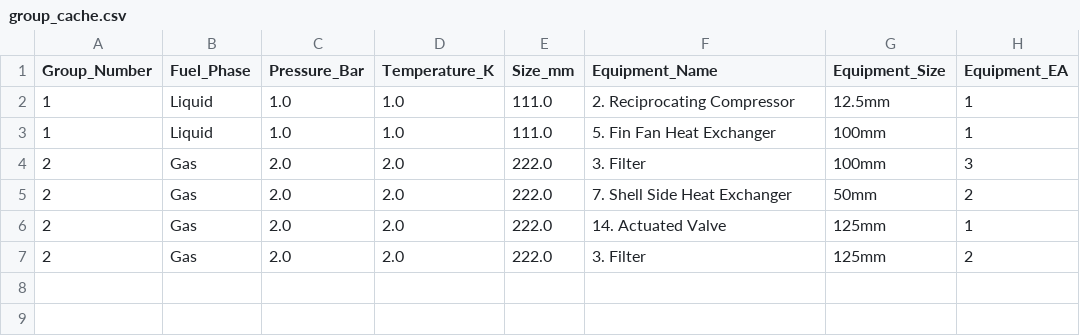
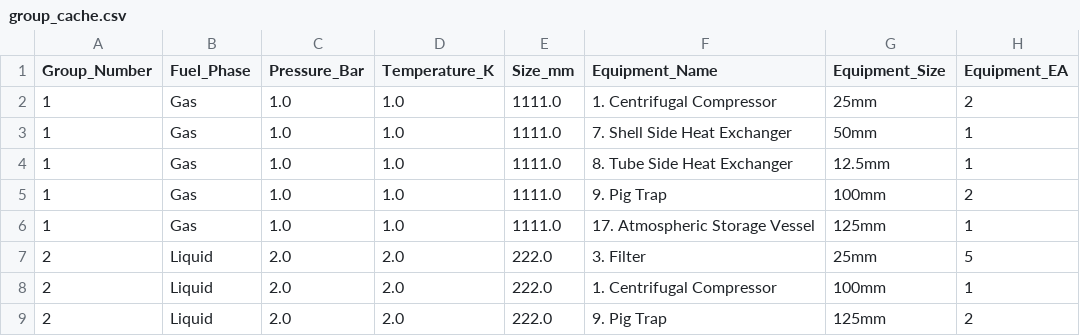
Before and after one commit to tryywlabs/NAOME_RISKSOFTWARE, a CSV file: middleware/data-input/frequency/group_cache.csv, drawn as a sheet.

```diff
--- a/middleware/data-input/frequency/group_cache.csv
+++ b/middleware/data-input/frequency/group_cache.csv
@@ -1,7 +1,9 @@
 Group_Number,Fuel_Phase,Pressure_Bar,Temperature_K,Size_mm,Equipment_Name,Equipment_Size,Equipment_EA
-1,Liquid,1.0,1.0,111.0,2. Reciprocating Compressor,12.5mm,1
-1,Liquid,1.0,1.0,111.0,5. Fin Fan Heat Exchanger,100mm,1
-2,Gas,2.0,2.0,222.0,3. Filter,100mm,3
-2,Gas,2.0,2.0,222.0,7. Shell Side Heat Exchanger,50mm,2
-2,Gas,2.0,2.0,222.0,14. Actuated Valve,125mm,1
-2,Gas,2.0,2.0,222.0,3. Filter,125mm,2
+1,Gas,1.0,1.0,1111.0,1. Centrifugal Compressor,25mm,2
+1,Gas,1.0,1.0,1111.0,7. Shell Side Heat Exchanger,50mm,1
+1,Gas,1.0,1.0,1111.0,8. Tube Side Heat Exchanger,12.5mm,1
+1,Gas,1.0,1.0,1111.0,9. Pig Trap,100mm,2
+1,Gas,1.0,1.0,1111.0,17. Atmospheric Storage Vessel,125mm,1
+2,Liquid,2.0,2.0,222.0,3. Filter,25mm,5
+2,Liquid,2.0,2.0,222.0,1. Centrifugal Compressor,100mm,1
+2,Liquid,2.0,2.0,222.0,9. Pig Trap,125mm,2
```
Also changed, not shown: 3 other files.
